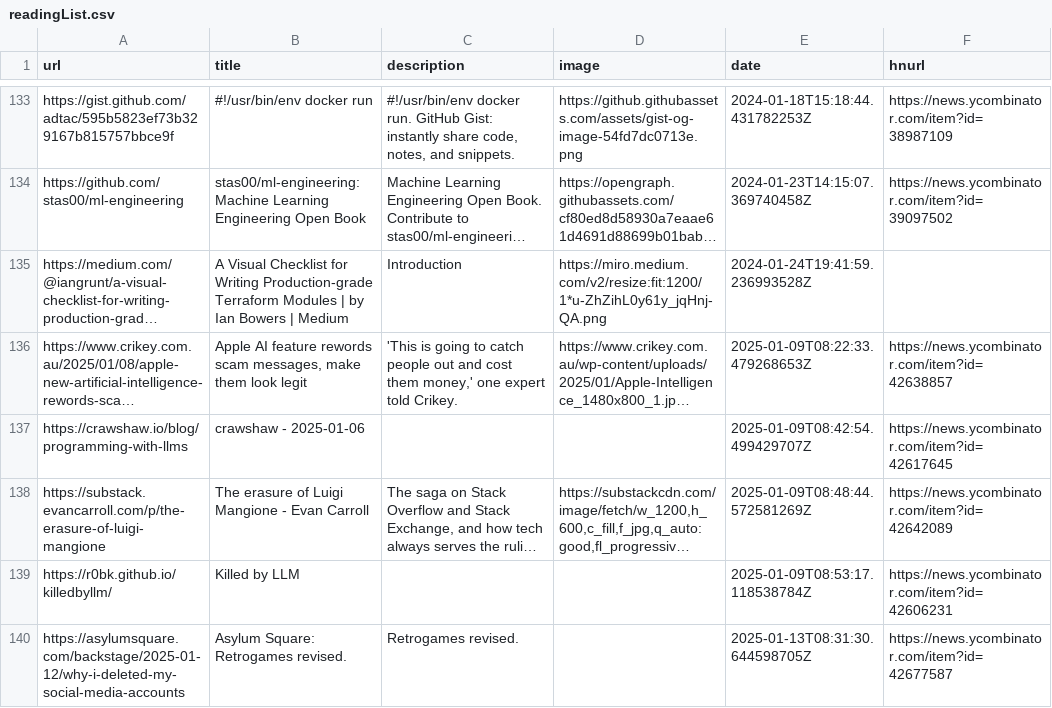
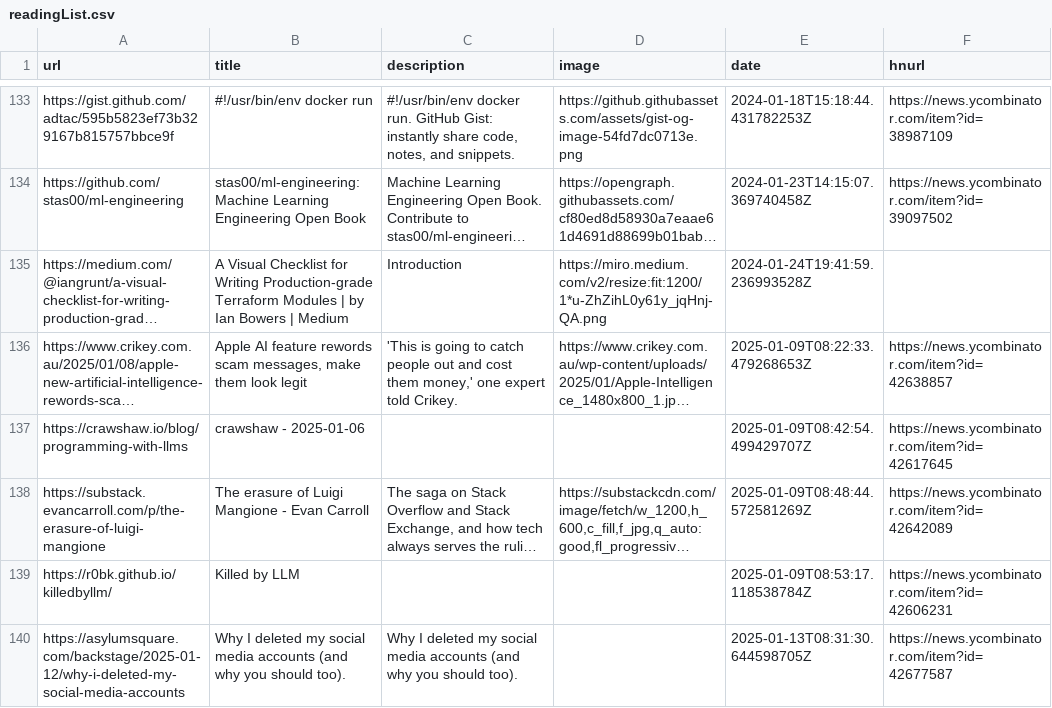
Before and after one commit to manuelmazzuola/readingList, a CSV file: readingList.csv, drawn as a sheet; only a part is shown, gaps mark what is left out; long unchanged cells end in …; the diff names each change by its address in the sheet, - before the commit and + after, or states it on an @@ line.

Commit message:
Update readingList.csv

```diff
--- a/readingList.csv
+++ b/readingList.csv
-B140 (title): Asylum Square: Retrogames revised.
+B140 (title): Why I deleted my social media accounts (and why you should too).
-C140 (description): Retrogames revised.
+C140 (description): Why I deleted my social media accounts (and why you should too).
```
